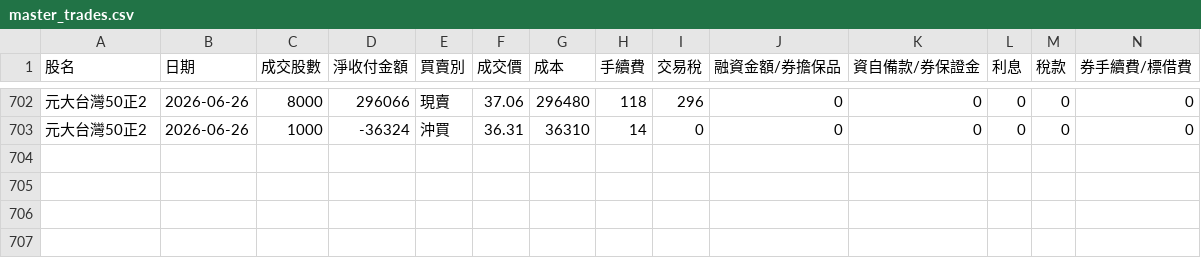
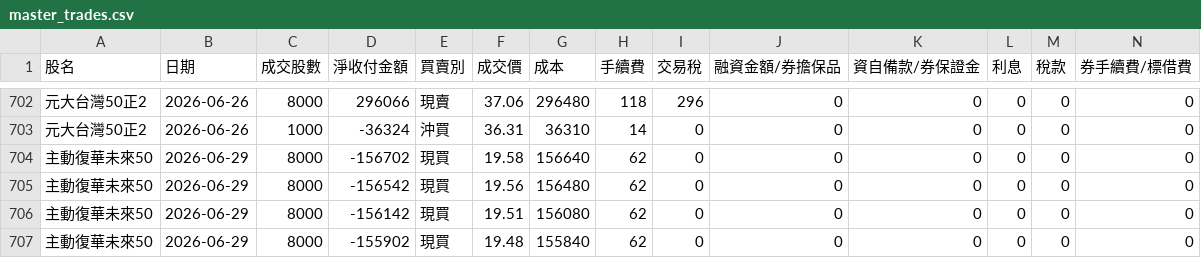
Before and after one commit to benson930417-prog/STOCK, a CSV file: data/master_trades.csv, drawn as a sheet; only a part is shown, gaps mark what is left out; rows hold the shown columns only; the diff covers the shown part only; the diff names each change by its address in the sheet, - before the commit and + after, or states it on an @@ line.

Commit message:
Update master_trades.csv (2026-06-29 03:55:12 UTC)

```diff
--- a/data/master_trades.csv
+++ b/data/master_trades.csv
+row 704: 主動復華未來50 | 2026-06-29 | 8000 | -156702 | 現買 | 19.58 | 156640 | 62 | 0 | 0 | 0 | 0 | 0 | 0
+row 705: 主動復華未來50 | 2026-06-29 | 8000 | -156542 | 現買 | 19.56 | 156480 | 62 | 0 | 0 | 0 | 0 | 0 | 0
+row 706: 主動復華未來50 | 2026-06-29 | 8000 | -156142 | 現買 | 19.51 | 156080 | 62 | 0 | 0 | 0 | 0 | 0 | 0
+row 707: 主動復華未來50 | 2026-06-29 | 8000 | -155902 | 現買 | 19.48 | 155840 | 62 | 0 | 0 | 0 | 0 | 0 | 0
```
Also changed, not shown: 4 added rows, 2 moved rows and 14 edited cells elsewhere in this file.
